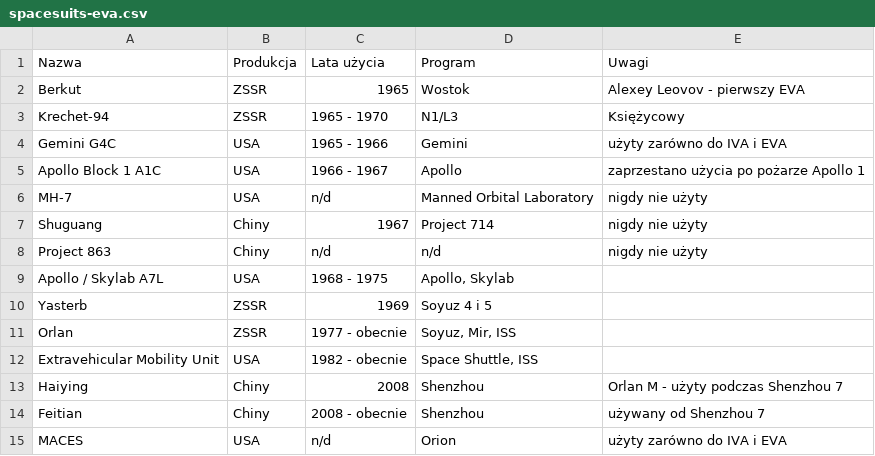
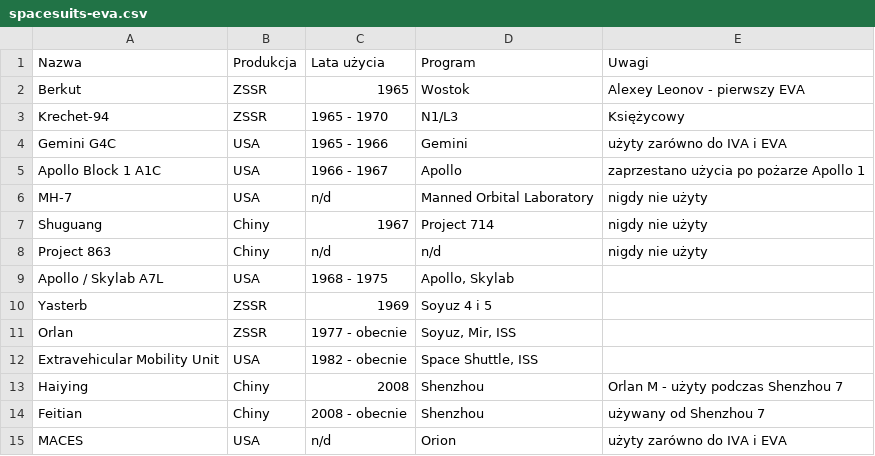
Before and after one commit to AstroMatt/astronaut-training-pl, a CSV file: data/spacesuits-eva.csv, drawn as a sheet.

```diff
--- a/data/spacesuits-eva.csv
+++ b/data/spacesuits-eva.csv
@@ -1,3 +1,3 @@
 "Nazwa", "Produkcja", "Lata użycia", "Program", "Uwagi"
-"Berkut", "ZSSR", "1965", "Wostok", "Alexey Leovov - pierwszy EVA"
+"Berkut", "ZSSR", "1965", "Wostok", "Alexey Leonov - pierwszy EVA"
 "Krechet-94", "ZSSR", "1965 - 1970", "N1/L3", "Księżycowy"
```
Also changed, not shown: data/apollo-geological-locations.csv, data/astronauts-roscosmos.csv, 13 other files.
